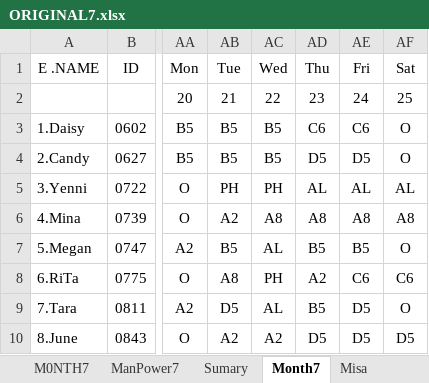
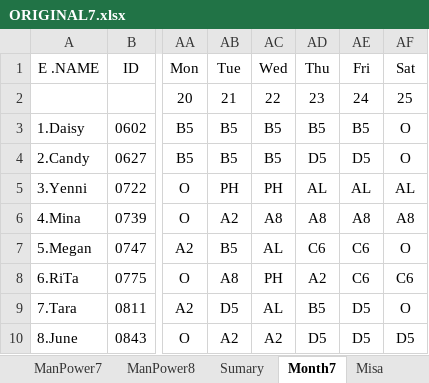
Before and after one commit to Chats-club/roter-ga, an Excel workbook: uploads/ORIGINAL7.xlsx, sheet Month7, drawn as a sheet; only a part is shown, gaps mark what is left out; values as stored, in another font and other column widths than the file's, no borders; charts and pictures not drawn; the diff names each change by its address in the sheet, - before the commit and + after, or states it on an @@ line.

```diff
--- a/uploads/ORIGINAL7.xlsx (sheet Month7)
+++ b/uploads/ORIGINAL7.xlsx (sheet Month7)
+sheet tab: ManPower8
-AD3: C6
+AD3: B5
-AE3: C6
+AE3: B5
-AD7: B5
+AD7: C6
-AE7: B5
+AE7: C6
```
Also changed, not shown: sheet ORIGIN MONTH 8, sheet ORIGIN MONTH 7, sheet M0NTH7, other sheet tabs, formulas that keep their value, charts or pictures, 5 other files.
